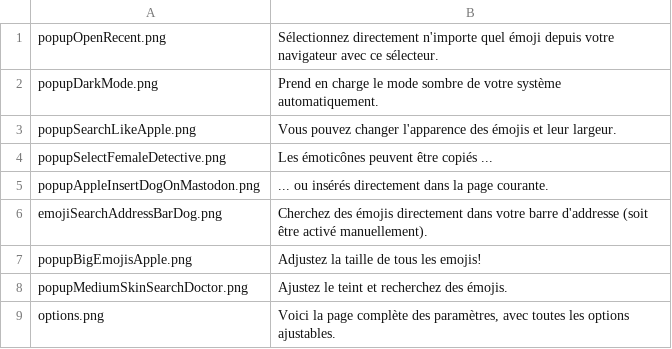
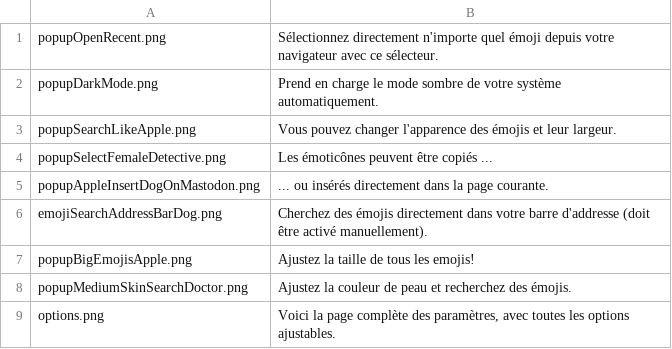
Before and after one commit to rugk/awesome-emoji-picker, a CSV file: assets/texts/fr/amoScreenshots.csv, drawn as a sheet.

```diff
--- a/assets/texts/fr/amoScreenshots.csv
+++ b/assets/texts/fr/amoScreenshots.csv
@@ -5,5 +5,5 @@ popupSelectFemaleDetective.png; "Les émoticônes peuvent être copiés ...";
 popupAppleInsertDogOnMastodon.png; "... ou insérés directement dans la page courante.";
-emojiSearchAddressBarDog.png; "Cherchez des émojis directement dans votre barre d'addresse (soit être activé manuellement).";
-popupBigEmojisApple.png; "Adjustez la taille de tous les emojis!";
-popupMediumSkinSearchDoctor.png; "Ajustez le teint et recherchez des émojis.";
+emojiSearchAddressBarDog.png; "Cherchez des émojis directement dans votre barre d'addresse (doit être activé manuellement).";
+popupBigEmojisApple.png; "Ajustez la taille de tous les emojis!";
+popupMediumSkinSearchDoctor.png; "Ajustez la couleur de peau et recherchez des émojis.";
 options.png; "Voici la page complète des paramètres, avec toutes les options ajustables.";
```
Also changed, not shown: 3 other files.
